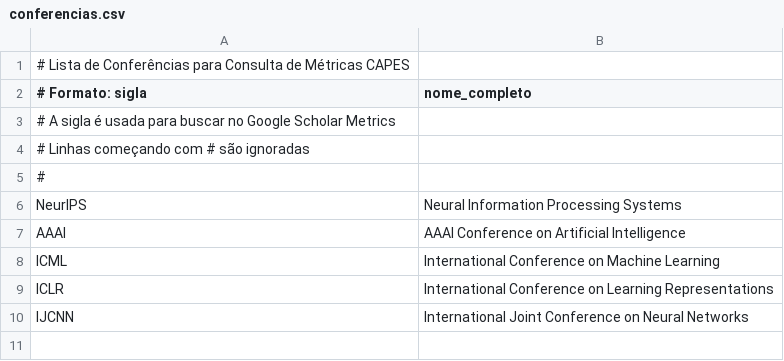
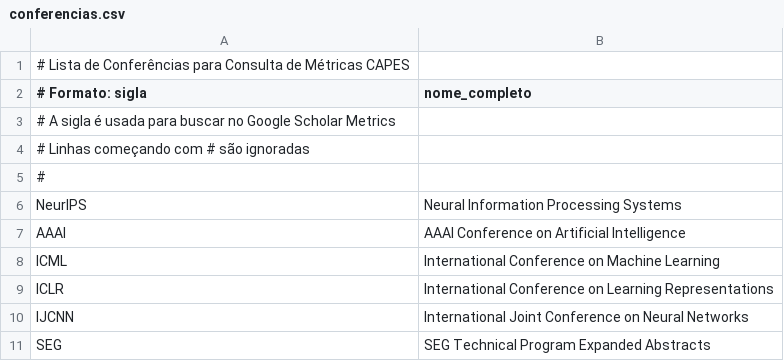
Before and after one commit to dancivitarese/coleta_capes, a CSV file: config/conferencias.csv, drawn as a sheet.

```diff
--- a/config/conferencias.csv
+++ b/config/conferencias.csv
@@ -10 +10,2 @@ ICLR,International Conference on Learning Representations
 IJCNN,International Joint Conference on Neural Networks
+SEG, SEG Technical Program Expanded Abstracts
```
Also changed, not shown: config/revistas.csv, 7 other files.
